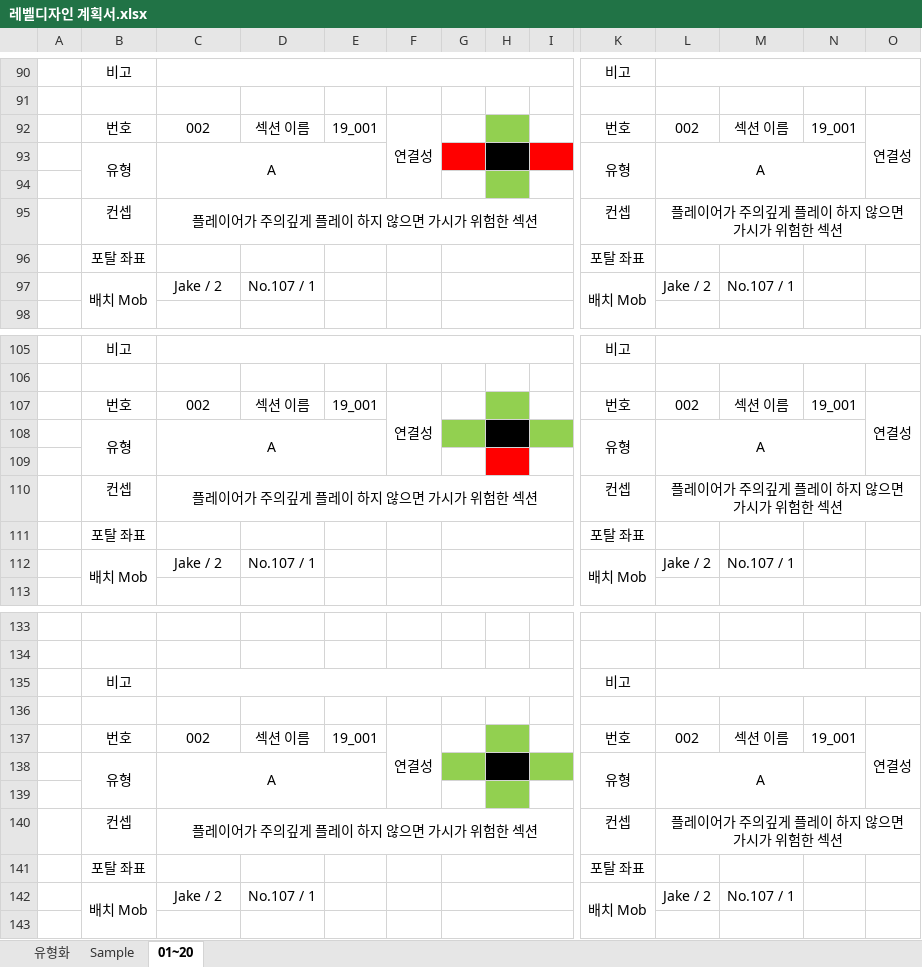
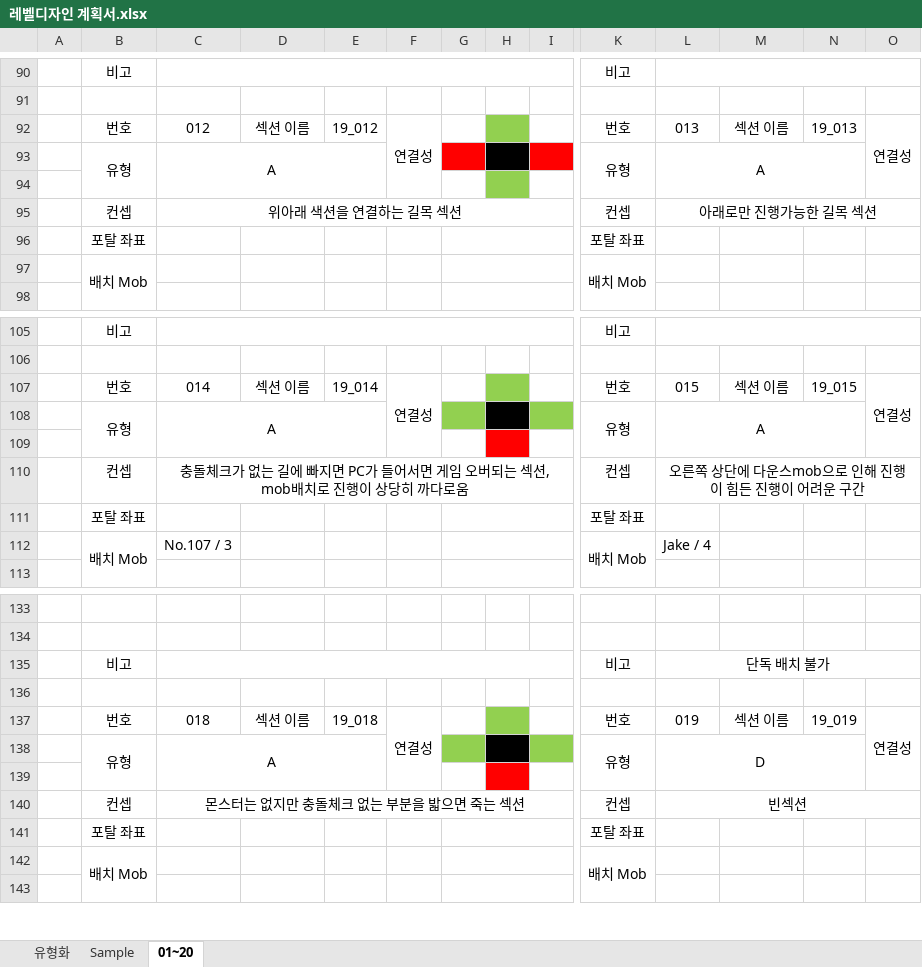
Before and after one commit to WolfPack-1/2D-Side-View-Roguelike, an Excel workbook: DesignDocs/Design/발주 문서/레벨디자인 계획서.xlsx, sheet 01~20, drawn as a sheet; only a part is shown, gaps mark what is left out; values as stored, in another font and other column widths than the file's, no borders; charts and pictures not drawn; removed rows and columns are numbered as before the commit, all else as after; rows hold the shown columns only; the diff covers the shown part only; the diff names each change by its address in the sheet, - before the commit and + after, or states it on an @@ line.

Commit message:
[전인호] 레벨디자인 수정 jandi에 올라온 질문 및 미확인 부부누 수정

```diff
--- a/DesignDocs/Design/발주 문서/레벨디자인 계획서.xlsx (sheet 01~20)
+++ b/DesignDocs/Design/발주 문서/레벨디자인 계획서.xlsx (sheet 01~20)
-C92: 002
+C92: 012
-E92: 19_001
+E92: 19_012
-L92: 002
+L92: 013
-N92: 19_001
+N92: 19_013
-C95: 플레이어가 주의깊게 플레이 하지 않으면 가시가 위험한 섹션
+C95: 위아래 색션을 연결하는 길목 섹션
-L95: 플레이어가 주의깊게 플레이 하지 않으면 가시가 위험한 섹션
+L95: 아래로만 진행가능한 길목 섹션
-row 97:  | 배치 Mob | Jake / 2 | No.107 / 1 |  |  |  |  |  | 배치 Mob | Jake / 2 | No.107 / 1
+row 97:  | 배치 Mob |  |  |  |  |  |  |  | 배치 Mob
-C107: 002
+C107: 014
-E107: 19_001
+E107: 19_014
-L107: 002
+L107: 015
-N107: 19_001
+N107: 19_015
-C110: 플레이어가 주의깊게 플레이 하지 않으면 가시가 위험한 섹션
+C110: 충돌체크가 없는 길에 빠지면 PC가 들어서면 게임 오버되는 섹션, mob배치로 진행이 상당히 까다로움
-L110: 플레이어가 주의깊게 플레이 하지 않으면 가시가 위험한 섹션
+L110: 오른쪽 상단에 다운스mob으로 인해 진행이 힘든 진행이 어려운 구간
-row 112:  | 배치 Mob | Jake / 2 | No.107 / 1 |  |  |  |  |  | 배치 Mob | Jake / 2 | No.107 / 1
+row 112:  | 배치 Mob | No.107 / 3 |  |  |  |  |  |  | 배치 Mob | Jake / 4
-L135: (empty)
+L135: 단독 배치 불가
-C137: 002
+C137: 018
-E137: 19_001
+E137: 19_018
-L137: 002
+L137: 019
-N137: 19_001
+N137: 19_019
-L138: A
+L138: D
-H139 fill: #92D050
+H139 fill: #FF0000
-C140: 플레이어가 주의깊게 플레이 하지 않으면 가시가 위험한 섹션
+C140: 몬스터는 없지만 충돌체크 없는 부분을 밟으면 죽는 섹션
-L140: 플레이어가 주의깊게 플레이 하지 않으면 가시가 위험한 섹션
+L140: 빈섹션
-row 142:  | 배치 Mob | Jake / 2 | No.107 / 1 |  |  |  |  |  | 배치 Mob | Jake / 2 | No.107 / 1
+row 142:  | 배치 Mob |  |  |  |  |  |  |  | 배치 Mob
```
Also changed, not shown: 44 edited cells and cell formats elsewhere in this sheet, charts or pictures.
